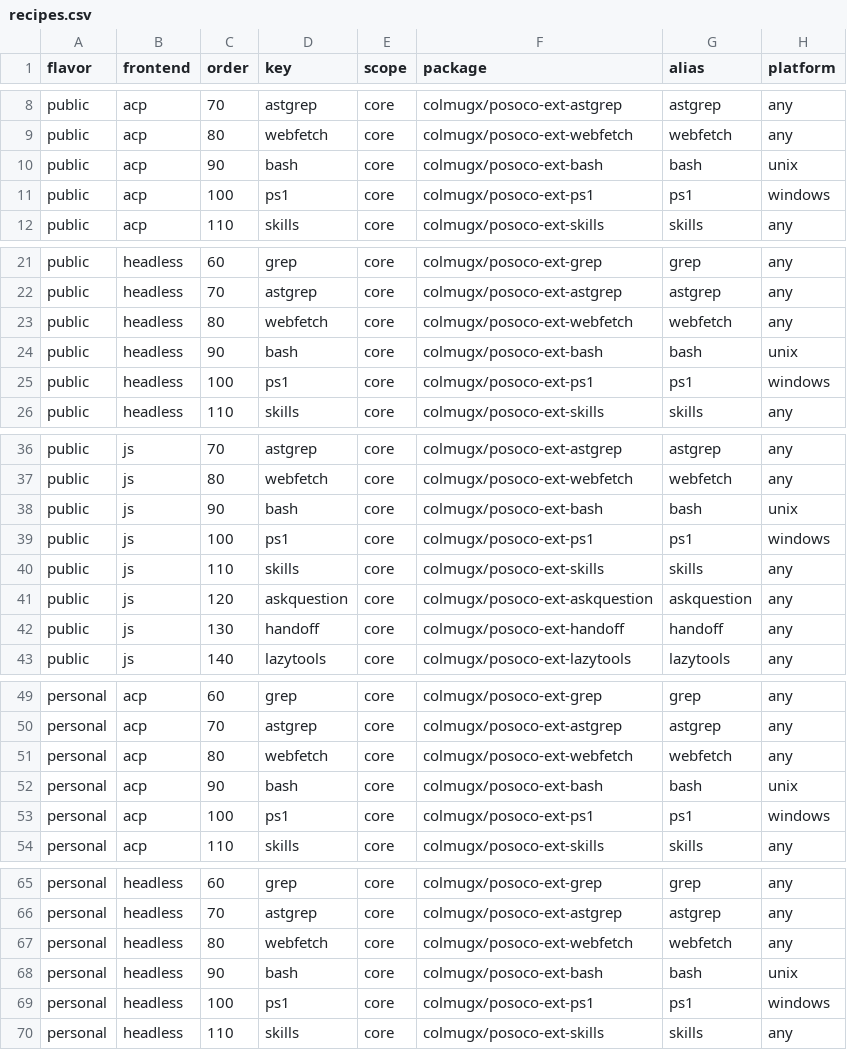
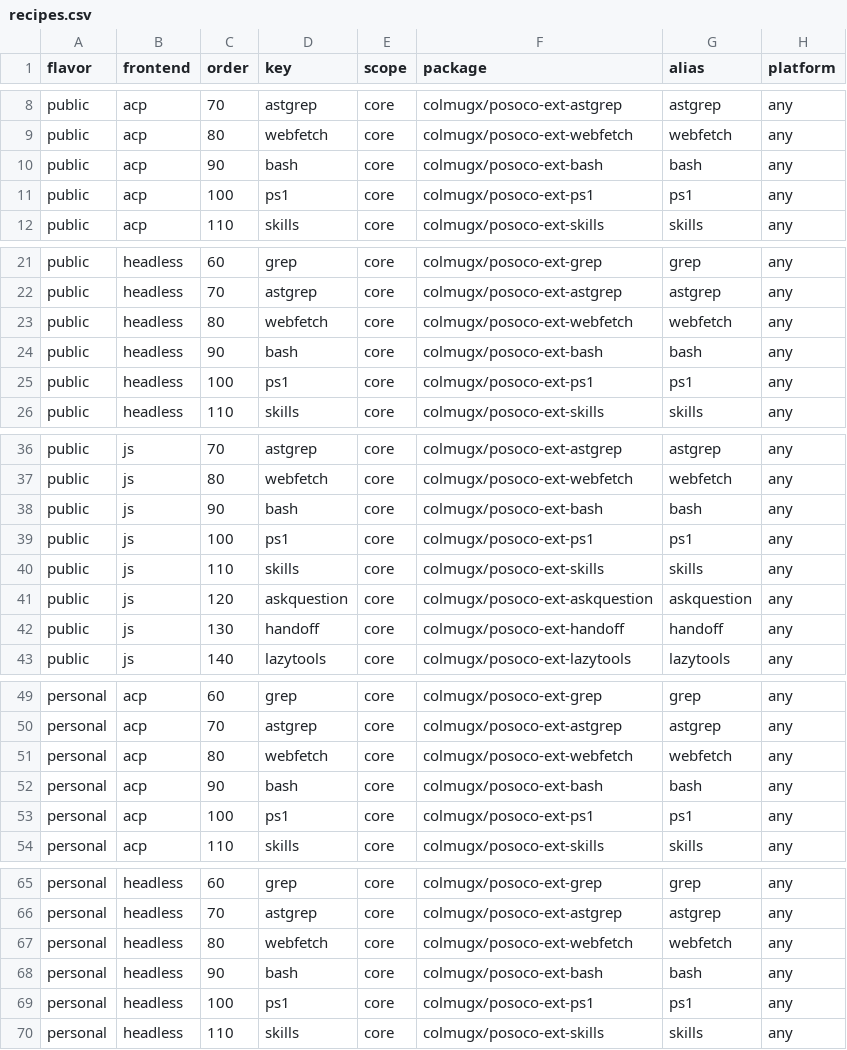
Before and after one commit to colmugx/cetas, a CSV file: cetas-core/recipes.csv, drawn as a sheet; only a part is shown, gaps mark what is left out; the diff covers the shown part only.

Commit message:
build: keep shell package aliases available to shared core

```diff
--- a/cetas-core/recipes.csv
+++ b/cetas-core/recipes.csv
@@ -9,4 +9,4 @@ public,acp,70,astgrep,core,colmugx/posoco-ext-astgrep,astgrep,any
 public,acp,80,webfetch,core,colmugx/posoco-ext-webfetch,webfetch,any
-public,acp,90,bash,core,colmugx/posoco-ext-bash,bash,unix
-public,acp,100,ps1,core,colmugx/posoco-ext-ps1,ps1,windows
+public,acp,90,bash,core,colmugx/posoco-ext-bash,bash,any
+public,acp,100,ps1,core,colmugx/posoco-ext-ps1,ps1,any
 public,acp,110,skills,core,colmugx/posoco-ext-skills,skills,any
@@ -23,4 +23,4 @@ public,headless,70,astgrep,core,colmugx/posoco-ext-astgrep,astgrep,any
 public,headless,80,webfetch,core,colmugx/posoco-ext-webfetch,webfetch,any
-public,headless,90,bash,core,colmugx/posoco-ext-bash,bash,unix
-public,headless,100,ps1,core,colmugx/posoco-ext-ps1,ps1,windows
+public,headless,90,bash,core,colmugx/posoco-ext-bash,bash,any
+public,headless,100,ps1,core,colmugx/posoco-ext-ps1,ps1,any
 public,headless,110,skills,core,colmugx/posoco-ext-skills,skills,any
@@ -37,4 +37,4 @@ public,js,70,astgrep,core,colmugx/posoco-ext-astgrep,astgrep,any
 public,js,80,webfetch,core,colmugx/posoco-ext-webfetch,webfetch,any
-public,js,90,bash,core,colmugx/posoco-ext-bash,bash,unix
-public,js,100,ps1,core,colmugx/posoco-ext-ps1,ps1,windows
+public,js,90,bash,core,colmugx/posoco-ext-bash,bash,any
+public,js,100,ps1,core,colmugx/posoco-ext-ps1,ps1,any
 public,js,110,skills,core,colmugx/posoco-ext-skills,skills,any
@@ -51,4 +51,4 @@ personal,acp,70,astgrep,core,colmugx/posoco-ext-astgrep,astgrep,any
 personal,acp,80,webfetch,core,colmugx/posoco-ext-webfetch,webfetch,any
-personal,acp,90,bash,core,colmugx/posoco-ext-bash,bash,unix
-personal,acp,100,ps1,core,colmugx/posoco-ext-ps1,ps1,windows
+personal,acp,90,bash,core,colmugx/posoco-ext-bash,bash,any
+personal,acp,100,ps1,core,colmugx/posoco-ext-ps1,ps1,any
 personal,acp,110,skills,core,colmugx/posoco-ext-skills,skills,any
@@ -67,4 +67,4 @@ personal,headless,70,astgrep,core,colmugx/posoco-ext-astgrep,astgrep,any
 personal,headless,80,webfetch,core,colmugx/posoco-ext-webfetch,webfetch,any
-personal,headless,90,bash,core,colmugx/posoco-ext-bash,bash,unix
-personal,headless,100,ps1,core,colmugx/posoco-ext-ps1,ps1,windows
+personal,headless,90,bash,core,colmugx/posoco-ext-bash,bash,any
+personal,headless,100,ps1,core,colmugx/posoco-ext-ps1,ps1,any
 personal,headless,110,skills,core,colmugx/posoco-ext-skills,skills,any
```
Also changed, not shown: 2 edited cells elsewhere in this file.
